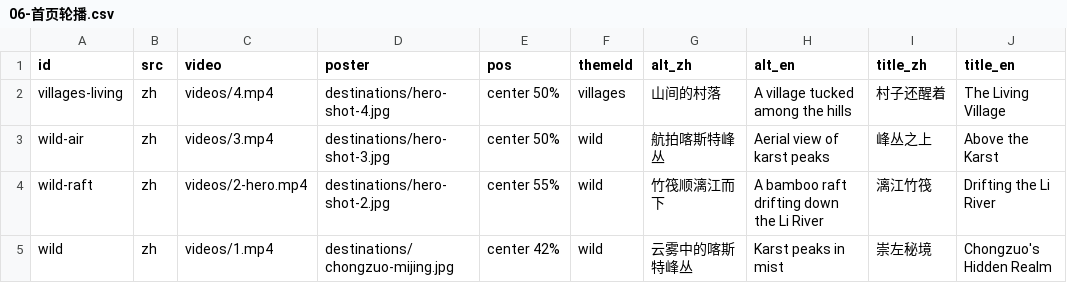
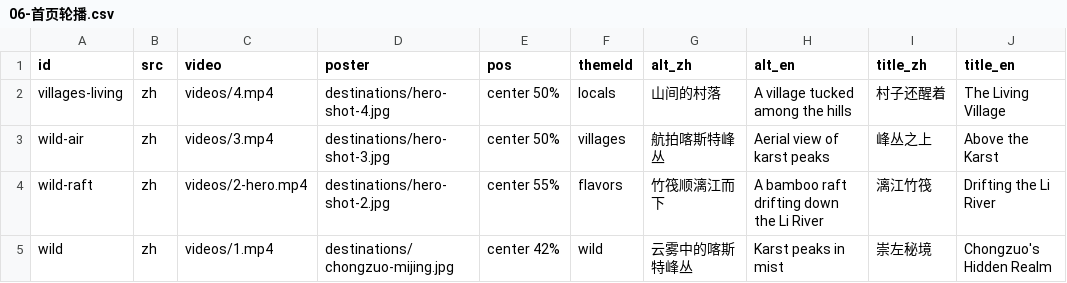
Before and after one commit to MarukoWorkShop/karst-route, a CSV file: content/notion-import/06-首页轮播.csv, drawn as a sheet; only a part is shown; the diff names each change by its address in the sheet, - before the commit and + after, or states it on an @@ line.

```diff
--- a/content/notion-import/06-首页轮播.csv
+++ b/content/notion-import/06-首页轮播.csv
-F2 (themeId): villages
+F2 (themeId): locals
-F3 (themeId): wild
+F3 (themeId): villages
-F4 (themeId): wild
+F4 (themeId): flavors
```
Also changed, not shown: content/notion-import/07b-关于我们-资质.csv, 27 other files.
